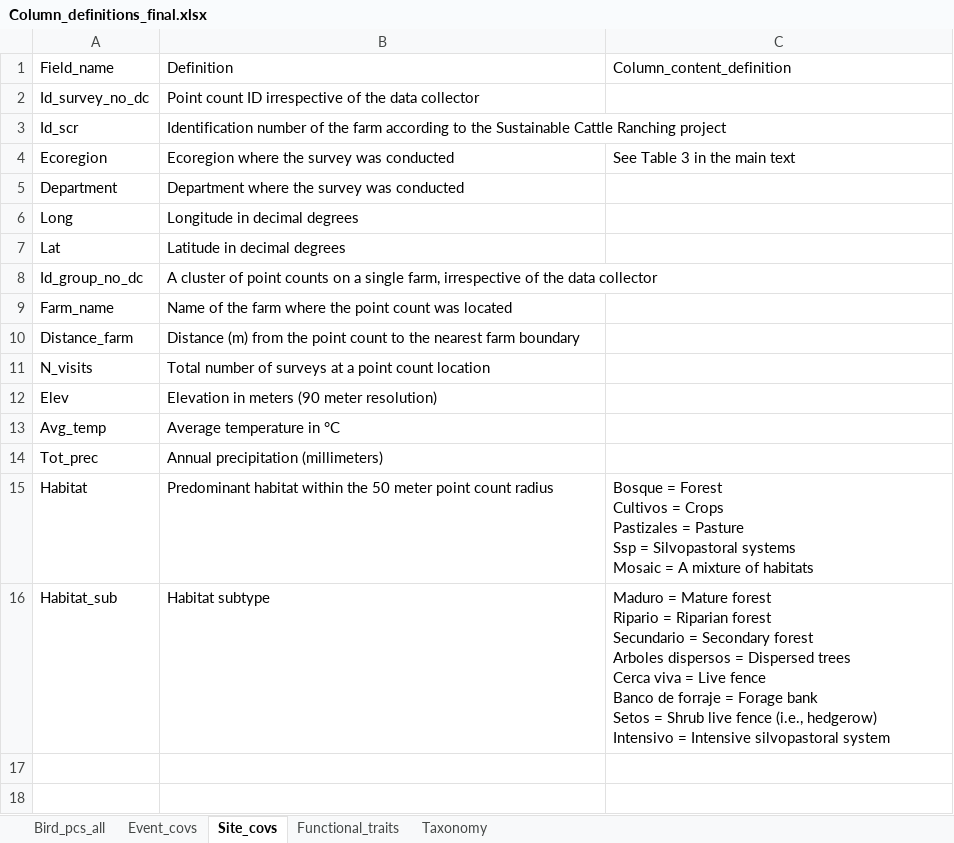
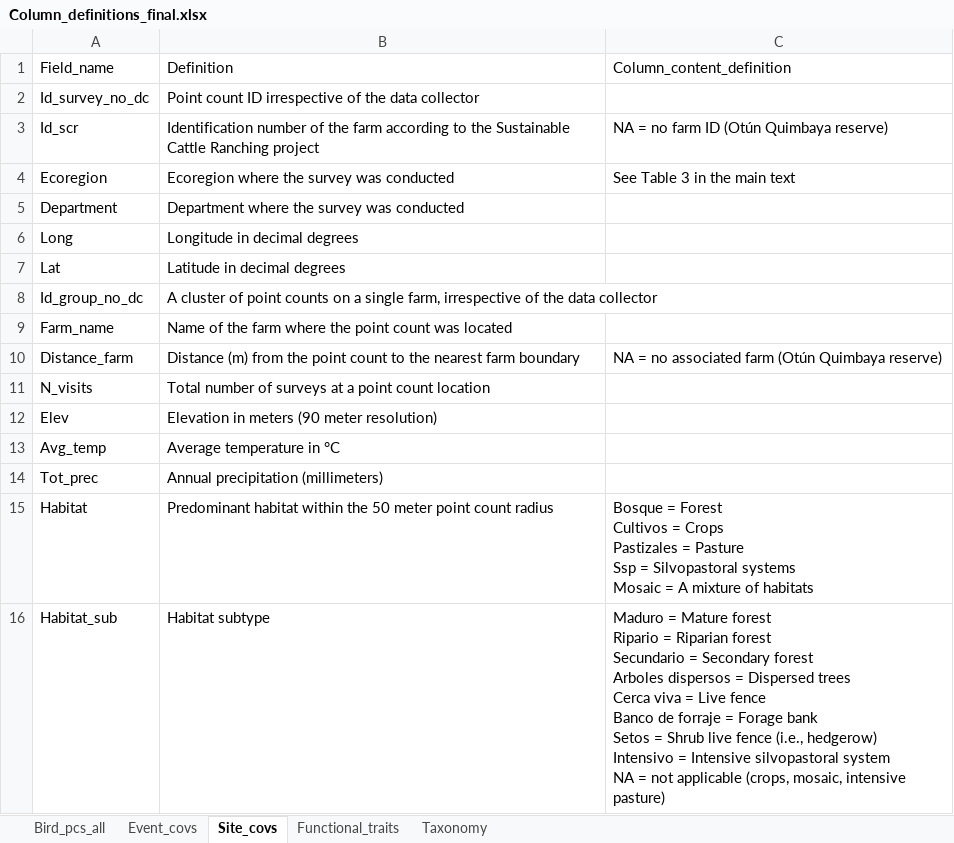
Before and after one commit to LezzGitIt/Ssp-bird-data-wrangling, an Excel workbook: DataS1/Column_definitions_final.xlsx, sheet Site_covs, drawn as a sheet; values as stored, in another font and other column widths than the file's, no borders; ↵ is a line break in a cell; the diff names each change by its address in the sheet, - before the commit and + after, or states it on an @@ line.

```diff
--- a/DataS1/Column_definitions_final.xlsx (sheet Site_covs)
+++ b/DataS1/Column_definitions_final.xlsx (sheet Site_covs)
-C3: (empty)
+C3: NA = no farm ID (Otún Quimbaya reserve)
-C10: (empty)
+C10: NA = no associated farm (Otún Quimbaya reserve)
-C16: …silvopastoral system
+C16: …silvopastoral system ↵ NA = not applicable (crops, mosaic, intensive pasture)
```
Also changed, not shown: sheet Functional_traits, sheet Bird_pcs_all, sheet Event_covs, sheet Taxonomy, 1 other file.
